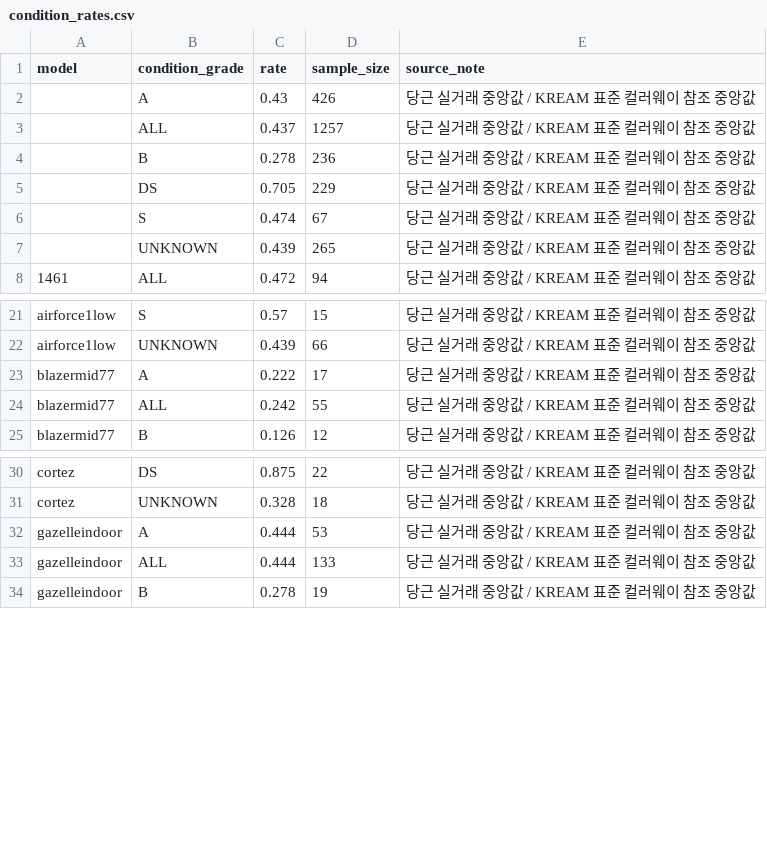
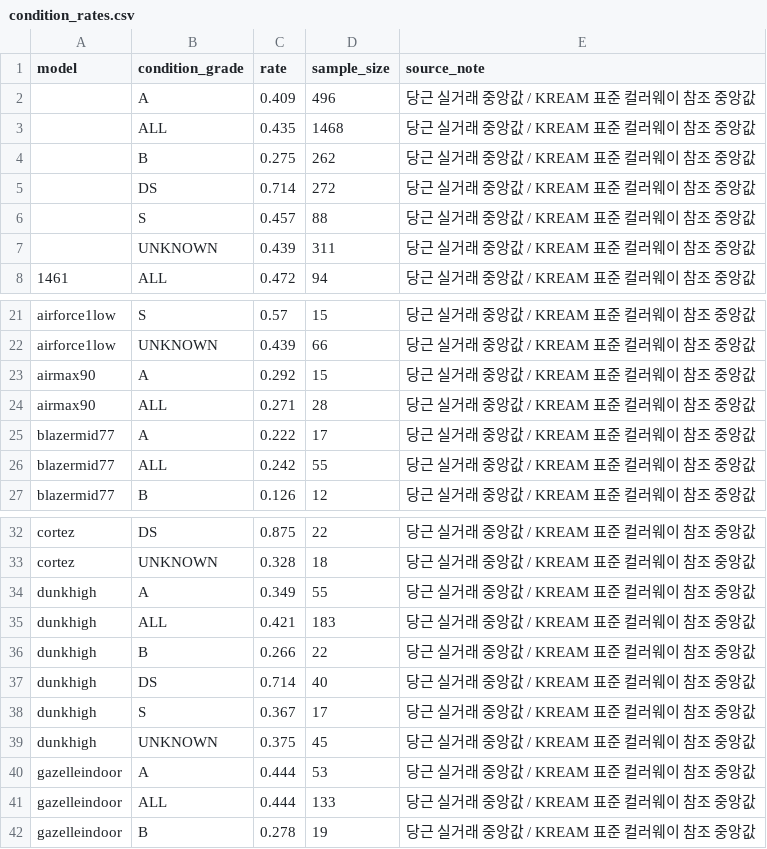
Before and after one commit to hamyeon/be-ai, a CSV file: backend/src/main/resources/data/condition_rates.csv, drawn as a sheet; only a part is shown, gaps mark what is left out.

```diff
--- a/backend/src/main/resources/data/condition_rates.csv
+++ b/backend/src/main/resources/data/condition_rates.csv
@@ -1,8 +1,8 @@
 model,condition_grade,rate,sample_size,source_note
-,A,0.43,426,당근 실거래 중앙값 / KREAM 표준 컬러웨이 참조 중앙값
-,ALL,0.437,1257,당근 실거래 중앙값 / KREAM 표준 컬러웨이 참조 중앙값
-,B,0.278,236,당근 실거래 중앙값 / KREAM 표준 컬러웨이 참조 중앙값
-,DS,0.705,229,당근 실거래 중앙값 / KREAM 표준 컬러웨이 참조 중앙값
-,S,0.474,67,당근 실거래 중앙값 / KREAM 표준 컬러웨이 참조 중앙값
-,UNKNOWN,0.439,265,당근 실거래 중앙값 / KREAM 표준 컬러웨이 참조 중앙값
+,A,0.409,496,당근 실거래 중앙값 / KREAM 표준 컬러웨이 참조 중앙값
+,ALL,0.435,1468,당근 실거래 중앙값 / KREAM 표준 컬러웨이 참조 중앙값
+,B,0.275,262,당근 실거래 중앙값 / KREAM 표준 컬러웨이 참조 중앙값
+,DS,0.714,272,당근 실거래 중앙값 / KREAM 표준 컬러웨이 참조 중앙값
+,S,0.457,88,당근 실거래 중앙값 / KREAM 표준 컬러웨이 참조 중앙값
+,UNKNOWN,0.439,311,당근 실거래 중앙값 / KREAM 표준 컬러웨이 참조 중앙값
 1461,ALL,0.472,94,당근 실거래 중앙값 / KREAM 표준 컬러웨이 참조 중앙값
@@ -22,2 +22,4 @@ airforce1low,S,0.57,15,당근 실거래 중앙값 / KREAM 표준 컬러웨이
 airforce1low,UNKNOWN,0.439,66,당근 실거래 중앙값 / KREAM 표준 컬러웨이 참조 중앙값
+airmax90,A,0.292,15,당근 실거래 중앙값 / KREAM 표준 컬러웨이 참조 중앙값
+airmax90,ALL,0.271,28,당근 실거래 중앙값 / KREAM 표준 컬러웨이 참조 중앙값
 blazermid77,A,0.222,17,당근 실거래 중앙값 / KREAM 표준 컬러웨이 참조 중앙값
@@ -31,2 +33,8 @@ cortez,DS,0.875,22,당근 실거래 중앙값 / KREAM 표준 컬러웨이 참조
 cortez,UNKNOWN,0.328,18,당근 실거래 중앙값 / KREAM 표준 컬러웨이 참조 중앙값
+dunkhigh,A,0.349,55,당근 실거래 중앙값 / KREAM 표준 컬러웨이 참조 중앙값
+dunkhigh,ALL,0.421,183,당근 실거래 중앙값 / KREAM 표준 컬러웨이 참조 중앙값
+dunkhigh,B,0.266,22,당근 실거래 중앙값 / KREAM 표준 컬러웨이 참조 중앙값
+dunkhigh,DS,0.714,40,당근 실거래 중앙값 / KREAM 표준 컬러웨이 참조 중앙값
+dunkhigh,S,0.367,17,당근 실거래 중앙값 / KREAM 표준 컬러웨이 참조 중앙값
+dunkhigh,UNKNOWN,0.375,45,당근 실거래 중앙값 / KREAM 표준 컬러웨이 참조 중앙값
 gazelleindoor,A,0.444,53,당근 실거래 중앙값 / KREAM 표준 컬러웨이 참조 중앙값
```
Also changed, not shown: backend/src/main/resources/data/kream_normalized.csv, 6 other files.
